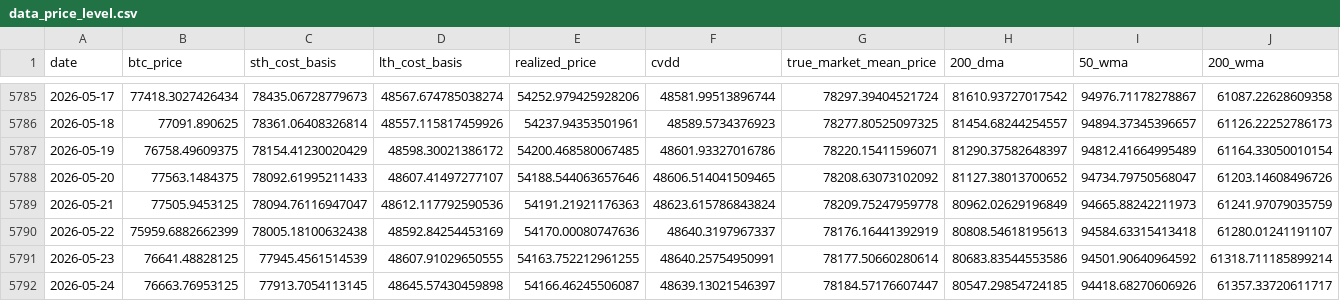
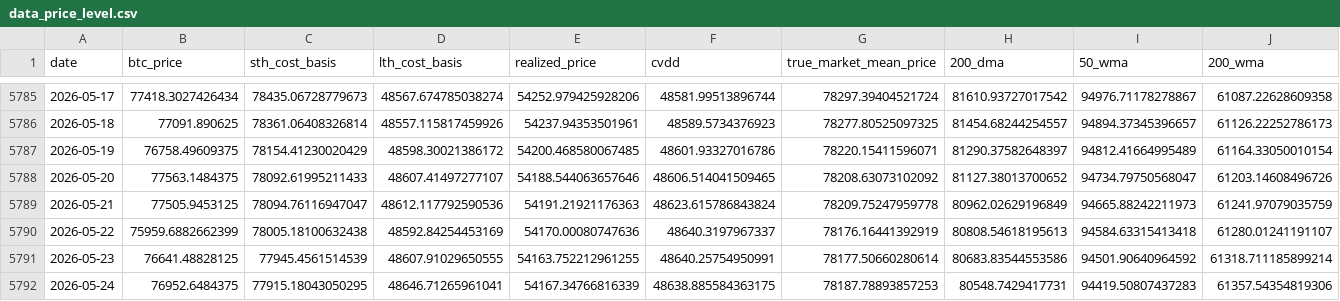
Before and after one commit to yudiyanto88/Onchain-Dashboard, a CSV file: data_price_level.csv, drawn as a sheet; only a part is shown, gaps mark what is left out.

```diff
--- a/data_price_level.csv
+++ b/data_price_level.csv
@@ -5791,2 +5791,2 @@ date,btc_price,sth_cost_basis,lth_cost_basis,realized_price,cvdd,true_market_mea
 2026-05-23,76641.48828125,77945.4561514539,48607.91029650555,54163.752212961255,48640.25754950991,78177.50660280614,80683.83544553586,94501.90640964592,61318.711185899214
-2026-05-24,76663.76953125,77913.7054113145,48645.57430459898,54166.46245506087,48639.13021546397,78184.57176607447,80547.29854724185,94418.68270606926,61357.33720611717
+2026-05-24,76952.6484375,77915.18043050295,48646.71265961041,54167.34766816339,48638.885584363175,78187.78893857253,80548.7429417731,94419.50807437283,61357.54354819306
```
Also changed, not shown: data_cum_pl.csv, data_mvrv.csv, 3 other files.
